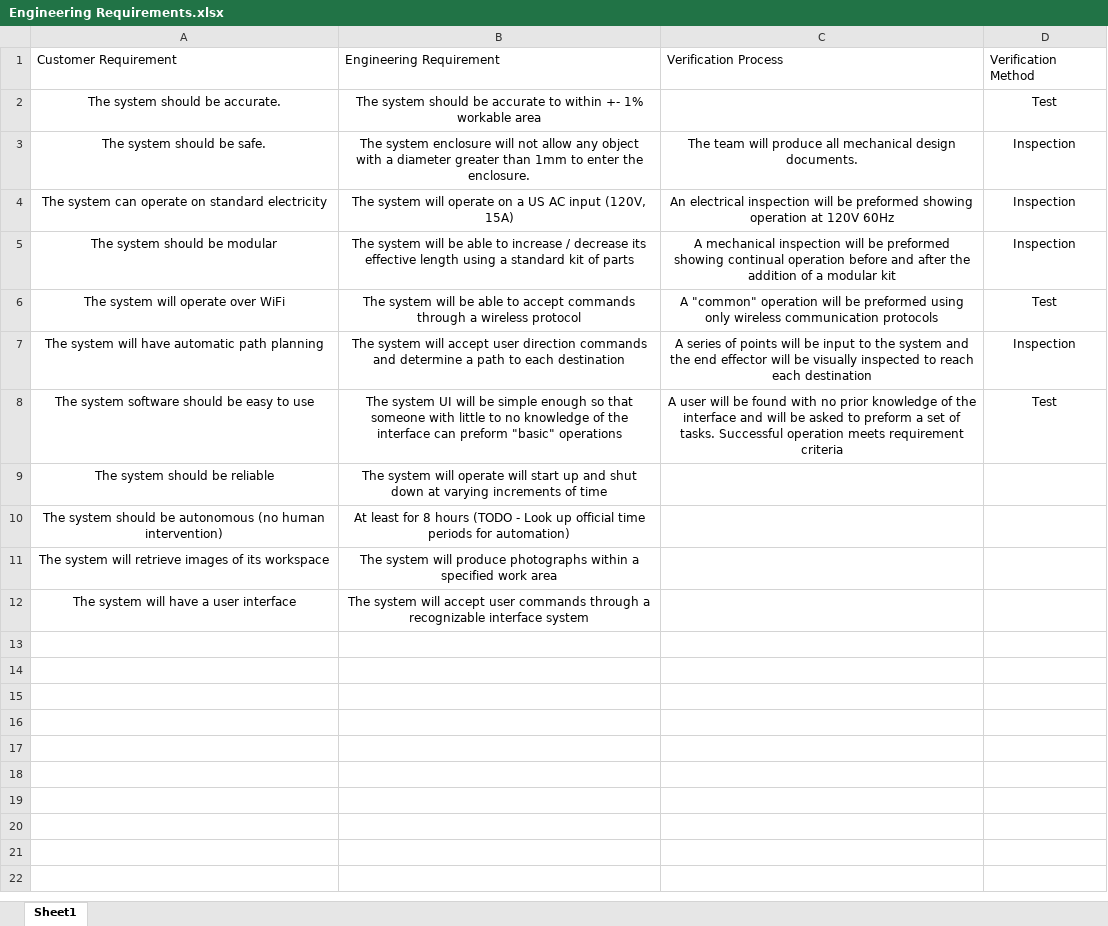
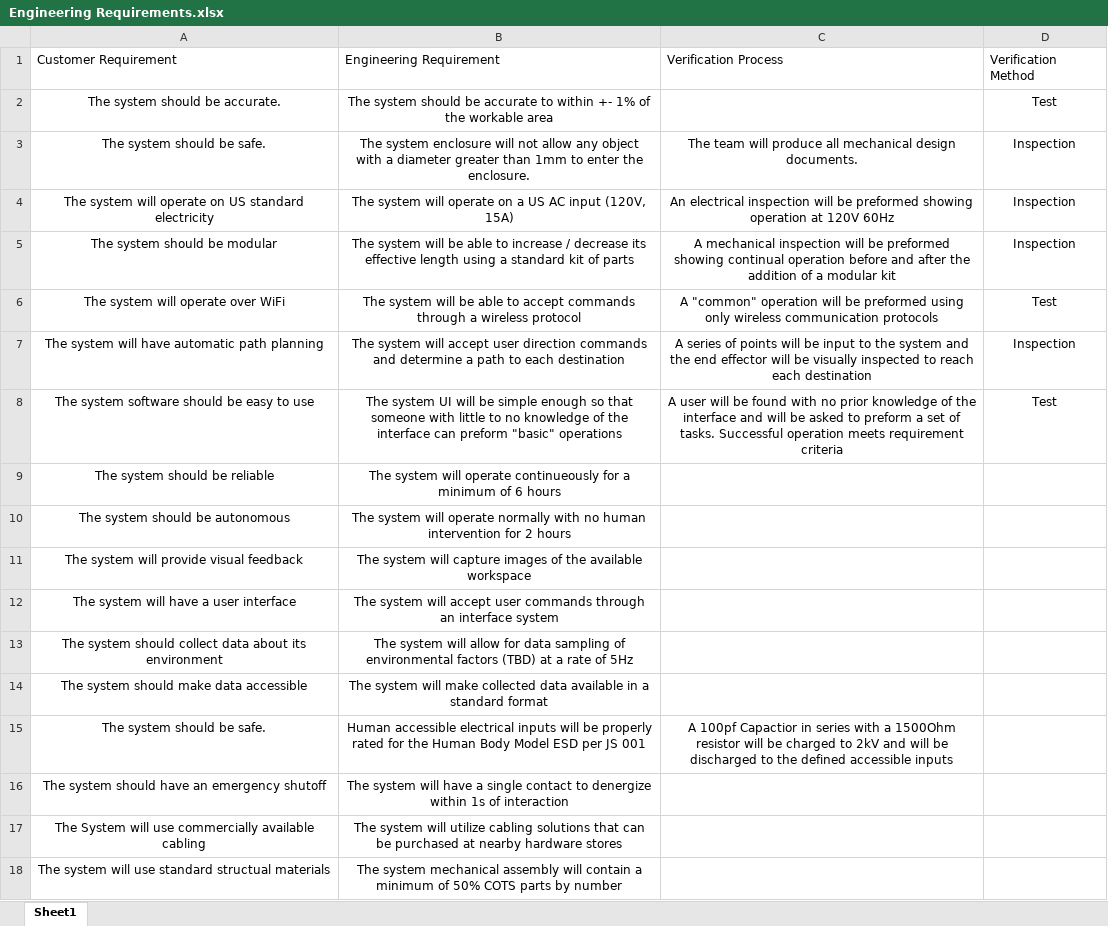
Before and after one commit to Jbruslind/PersonalProjects, an Excel workbook: HyperRail/Admin/Engineering Requirements.xlsx, sheet Sheet1, drawn as a sheet; values as stored, in another font and other column widths than the file's, no borders; table styles not drawn; removed rows and columns are numbered as before the commit, all else as after; the diff names each change by its address in the sheet, - before the commit and + after, or states it on an @@ line.

Commit message:
update requirements and models

```diff
--- a/HyperRail/Admin/Engineering Requirements.xlsx (sheet Sheet1)
+++ b/HyperRail/Admin/Engineering Requirements.xlsx (sheet Sheet1)
-B2: …+- 1% workable area
+B2: …+- 1% of the workable area
-A4: The system can operate on standard electricity
+A4: The system will operate on US standard electricity
-B9: …will operate will start up and shut down at varying increments of time
+B9: …will operate continueously for a minimum of 6 hours
-row 10: The system should be autonomous (no human intervention) | At least for 8 hours (TODO - Look up official time periods for automation)
-row 11: The system will retrieve images of its workspace | The system will produce photographs within a specified work area
+row 10: The system should be autonomous | The system will operate normally with no human intervention for 2 hours
+row 11: The system will provide visual feedback | The system will capture images of the available workspace
-B12: …commands through a recognizable interface system
+B12: …commands through an interface system
+row 13: The system should collect data about its environment | The system will allow for data sampling of environmental factors (TBD) at a rate of 5Hz
+row 14: The system should make data accessible | The system will make collected data available in a standard format
+row 15: The system should be safe. | Human accessible electrical inputs will be properly rated for the Human Body Model ESD per JS 001 | A 100pf Capactior in series with a 1500Ohm resistor will be charged to 2kV and will be discharged to the defined accessible inputs
+row 16: The system should have an emergency shutoff | The system will have a single contact to denergize within 1s of interaction
+row 17: The System will use commercially available cabling | The system will utilize cabling solutions that can be purchased at nearby hardware stores
+row 18: The system will use standard structual materials | The system mechanical assembly will contain a minimum of 50% COTS parts by number
```
Also changed, not shown: 58 other files.
